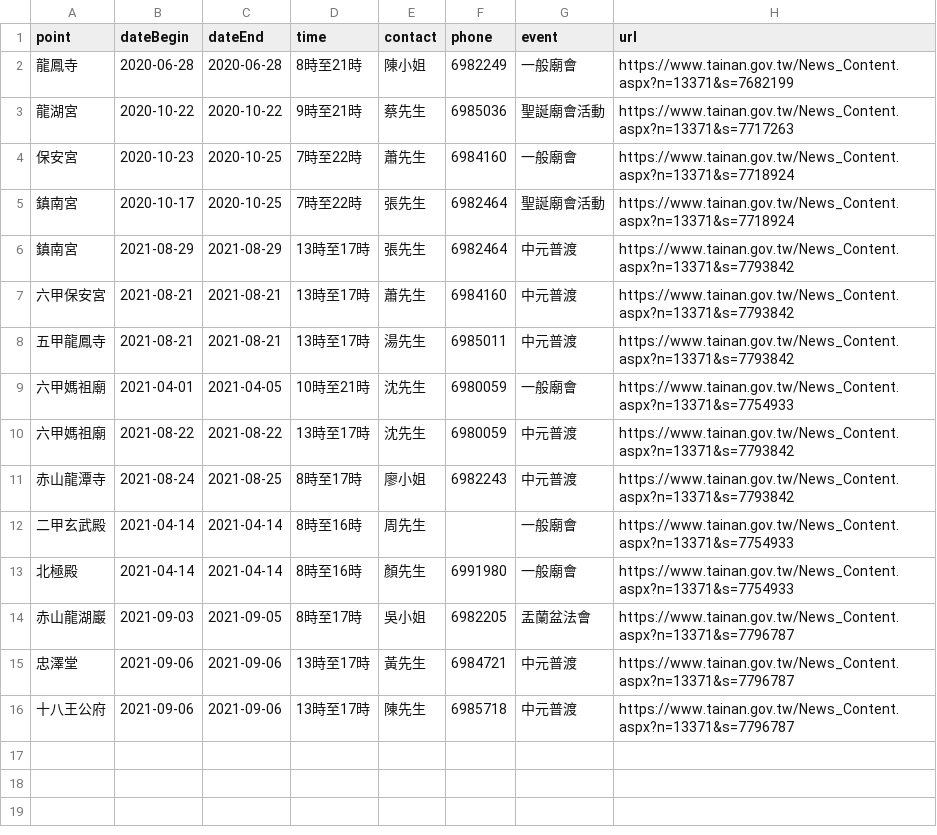
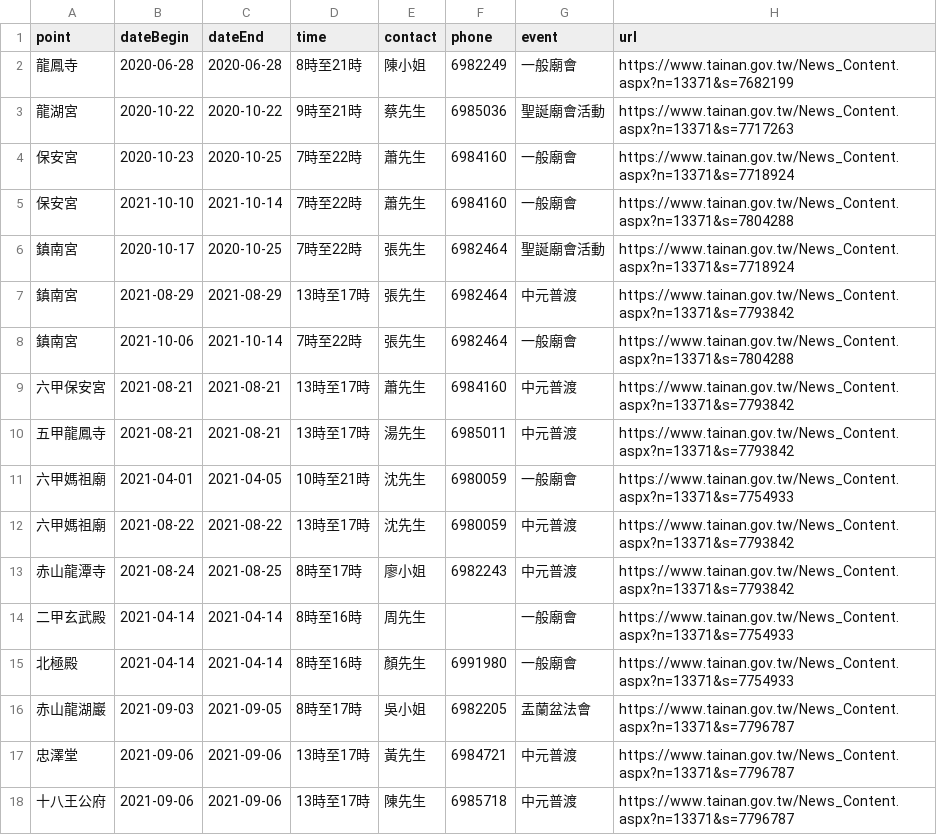
Before and after one commit to kiang/www.tainan.gov.tw, a CSV file: topics/臺南市寺廟廟會活動明細/六甲區.csv, drawn as a sheet; the diff names each change by its address in the sheet, - before the commit and + after, or states it on an @@ line.

```diff
--- a/topics/臺南市寺廟廟會活動明細/六甲區.csv
+++ b/topics/臺南市寺廟廟會活動明細/六甲區.csv
+row 5: 保安宮 | 2021-10-10 | 2021-10-14 | 7時至22時 | 蕭先生 | 6984160 | 一般廟會 | https://www.tainan.gov.tw/News_Content.aspx?n=13371&s=7804288
+row 8: 鎮南宮 | 2021-10-06 | 2021-10-14 | 7時至22時 | 張先生 | 6982464 | 一般廟會 | https://www.tainan.gov.tw/News_Content.aspx?n=13371&s=7804288
```
Also changed, not shown: topics/臺南市寺廟廟會活動明細/七股區.csv, topics/臺南市寺廟廟會活動明細/中西區.csv, 7 other files.
